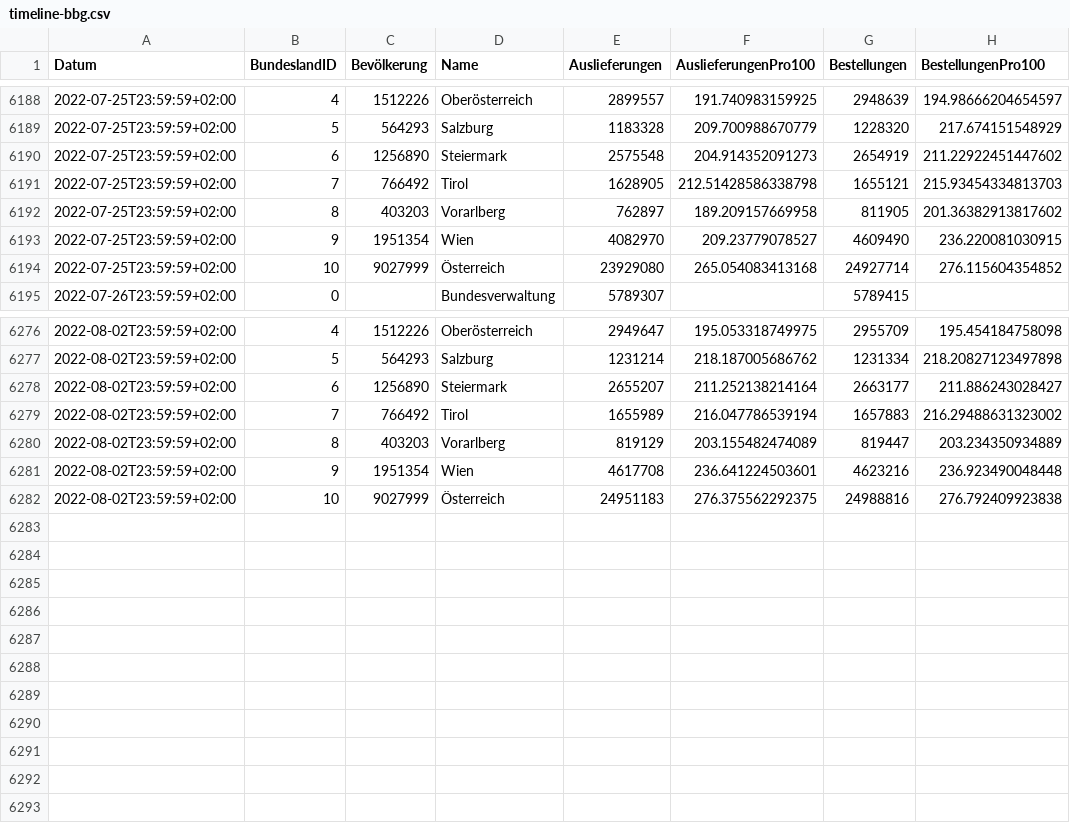
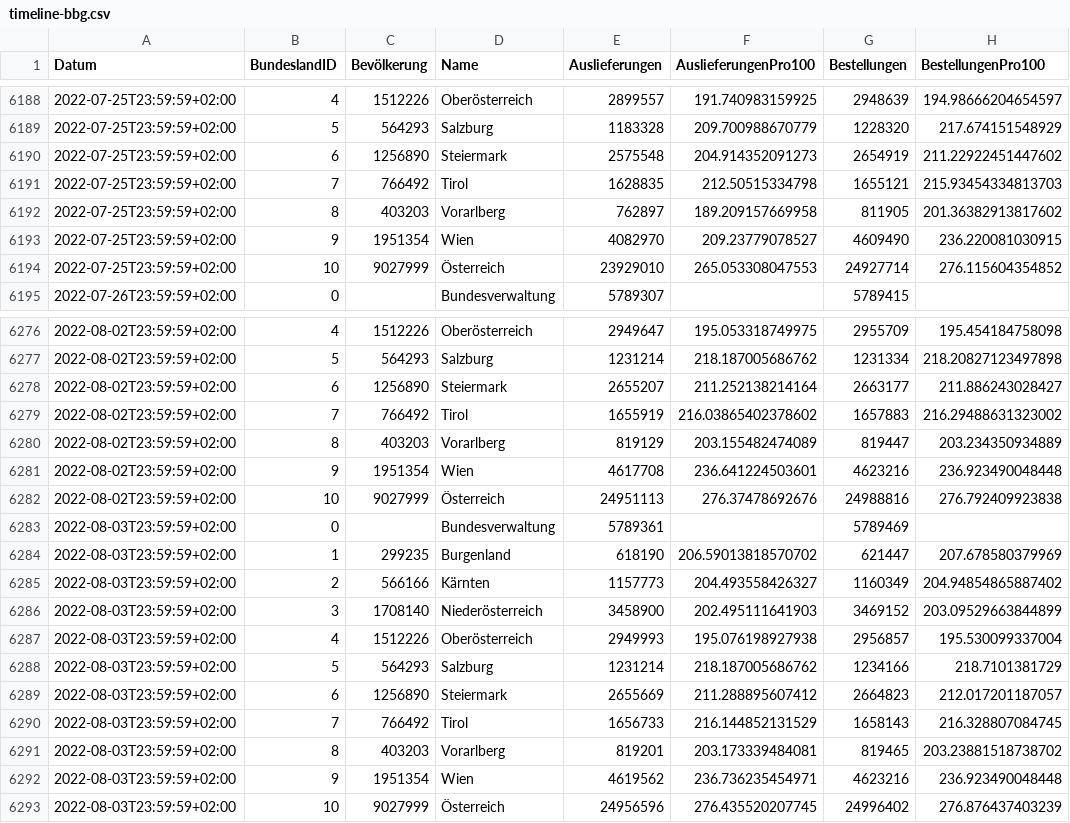
Before and after one commit to martin-illarion/ages_vac, a CSV file: timeline-bbg.csv, drawn as a sheet; only a part is shown, gaps mark what is left out; the diff covers the shown part only.

```diff
--- a/timeline-bbg.csv
+++ b/timeline-bbg.csv
@@ -6190,6 +6190,6 @@
 2022-07-25T23:59:59+02:00,6,1256890,Steiermark,2575548,204.914352091273,2654919,211.22922451447602
-2022-07-25T23:59:59+02:00,7,766492,Tirol,1628905,212.51428586338798,1655121,215.93454334813703
+2022-07-25T23:59:59+02:00,7,766492,Tirol,1628835,212.50515334798,1655121,215.93454334813703
 2022-07-25T23:59:59+02:00,8,403203,Vorarlberg,762897,189.209157669958,811905,201.36382913817602
 2022-07-25T23:59:59+02:00,9,1951354,Wien,4082970,209.23779078527,4609490,236.220081030915
-2022-07-25T23:59:59+02:00,10,9027999,Österreich,23929080,265.054083413168,24927714,276.115604354852
+2022-07-25T23:59:59+02:00,10,9027999,Österreich,23929010,265.053308047553,24927714,276.115604354852
 2022-07-26T23:59:59+02:00,0,,Bundesverwaltung,5789307,,5789415,
@@ -6278,5 +6278,16 @@
 2022-08-02T23:59:59+02:00,6,1256890,Steiermark,2655207,211.252138214164,2663177,211.886243028427
-2022-08-02T23:59:59+02:00,7,766492,Tirol,1655989,216.047786539194,1657883,216.29488631323002
+2022-08-02T23:59:59+02:00,7,766492,Tirol,1655919,216.03865402378602,1657883,216.29488631323002
 2022-08-02T23:59:59+02:00,8,403203,Vorarlberg,819129,203.155482474089,819447,203.234350934889
 2022-08-02T23:59:59+02:00,9,1951354,Wien,4617708,236.641224503601,4623216,236.923490048448
-2022-08-02T23:59:59+02:00,10,9027999,Österreich,24951183,276.375562292375,24988816,276.792409923838
+2022-08-02T23:59:59+02:00,10,9027999,Österreich,24951113,276.37478692676,24988816,276.792409923838
+2022-08-03T23:59:59+02:00,0,,Bundesverwaltung,5789361,,5789469,
+2022-08-03T23:59:59+02:00,1,299235,Burgenland,618190,206.59013818570702,621447,207.678580379969
+2022-08-03T23:59:59+02:00,2,566166,Kärnten,1157773,204.493558426327,1160349,204.94854865887402
+2022-08-03T23:59:59+02:00,3,1708140,Niederösterreich,3458900,202.495111641903,3469152,203.09529663844899
+2022-08-03T23:59:59+02:00,4,1512226,Oberösterreich,2949993,195.076198927938,2956857,195.530099337004
+2022-08-03T23:59:59+02:00,5,564293,Salzburg,1231214,218.187005686762,1234166,218.7101381729
+2022-08-03T23:59:59+02:00,6,1256890,Steiermark,2655669,211.288895607412,2664823,212.017201187057
+2022-08-03T23:59:59+02:00,7,766492,Tirol,1656733,216.144852131529,1658143,216.328807084745
+2022-08-03T23:59:59+02:00,8,403203,Vorarlberg,819201,203.173339484081,819465,203.23881518738702
+2022-08-03T23:59:59+02:00,9,1951354,Wien,4619562,236.736235454971,4623216,236.923490048448
+2022-08-03T23:59:59+02:00,10,9027999,Österreich,24956596,276.435520207745,24996402,276.876437403239
```
Also changed, not shown: 28 edited cells elsewhere in this file, bbg-niederösterreich.csv, bbg-österreich.csv, 11 other files.
